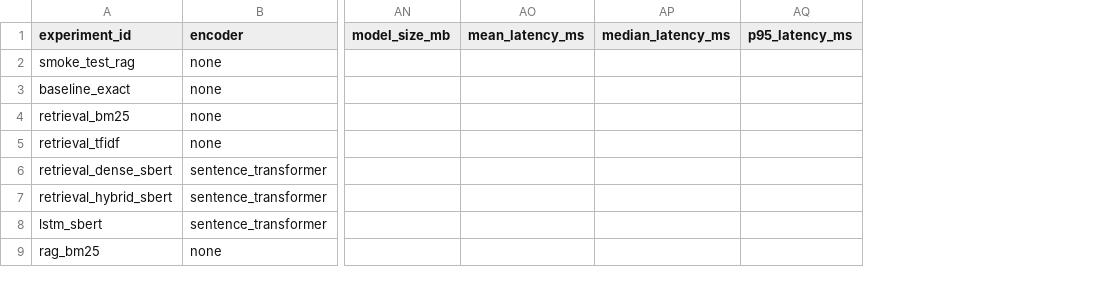
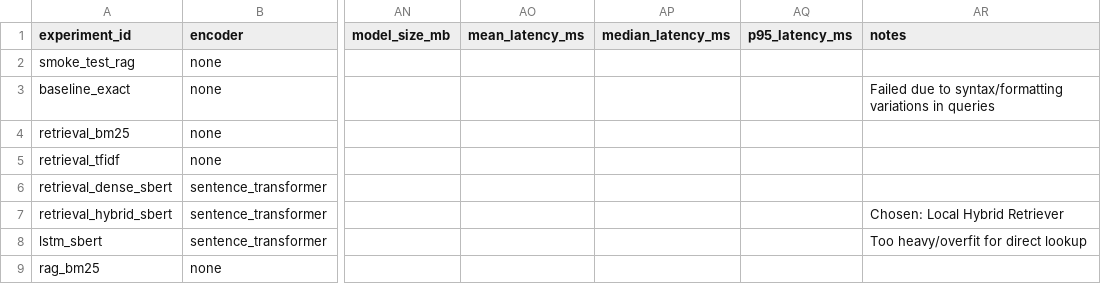
Before and after one commit to MS-406/IPC2BNS-Verify, a CSV file: reports/all_experiments.csv, drawn as a sheet; only a part is shown, gaps mark what is left out; the diff names each change by its address in the sheet, - before the commit and + after, or states it on an @@ line.

Commit message:
feat: implement concordance lookup, verification, and benchmarking pipeline for IPC to BNS mapping

```diff
--- a/reports/all_experiments.csv
+++ b/reports/all_experiments.csv
+column AR (notes), rows 3-8: Failed due to syntax/formatting variations in queries |  |  |  | Chosen: Local Hybrid Retriever | Too heavy/overfit for direct lookup
```
Also changed, not shown: 13 other files.
